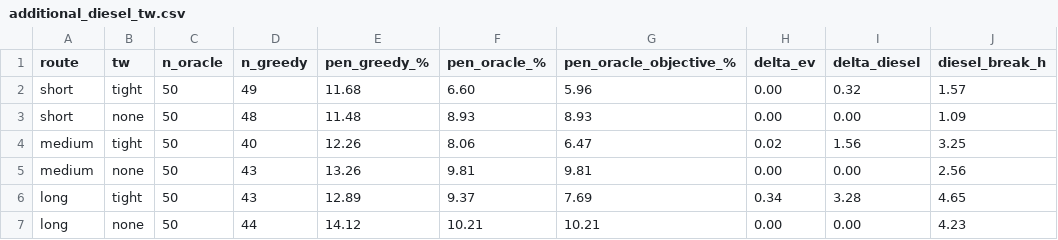
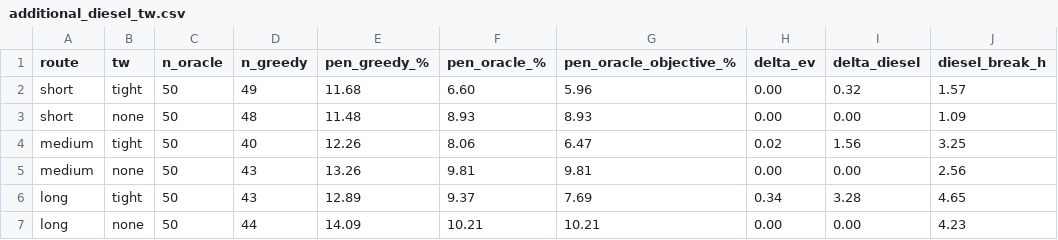
Before and after one commit to CelinePag/ChargeAndBreak, a CSV file: data_output/additional_diesel_tw.csv, drawn as a sheet.

```diff
--- a/data_output/additional_diesel_tw.csv
+++ b/data_output/additional_diesel_tw.csv
@@ -6,2 +6,2 @@ medium,none,50,43,13.26,9.81,9.81,0.00,0.00,2.56
 long,tight,50,43,12.89,9.37,7.69,0.34,3.28,4.65
-long,none,50,44,14.12,10.21,10.21,0.00,0.00,4.23
+long,none,50,44,14.09,10.21,10.21,0.00,0.00,4.23
```
Also changed, not shown: data_output/additional_diesel_stats.csv, data_output/additional_la_stats.csv, 52 other files.
